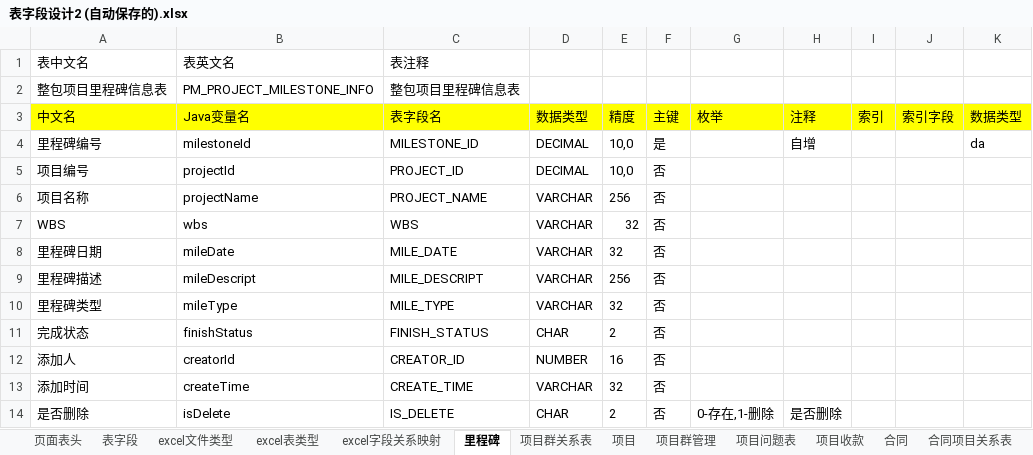
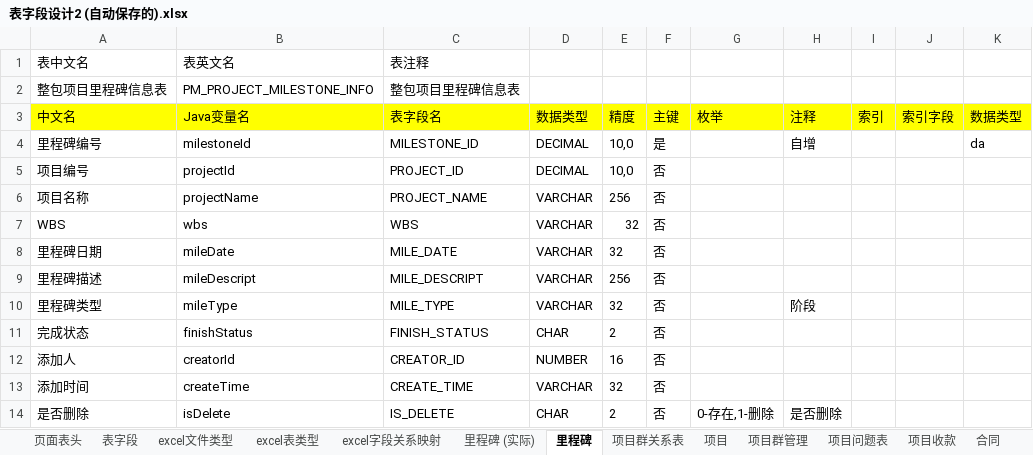
Before and after one commit to svcgv/vote, an Excel workbook: 表字段设计2 (自动保存的).xlsx, sheet 里程碑, drawn as a sheet; values as stored, in another font and other column widths than the file's, no borders; the diff names each change by its address in the sheet, - before the commit and + after, or states it on an @@ line.

```diff
--- a/表字段设计2 (自动保存的).xlsx (sheet 里程碑)
+++ b/表字段设计2 (自动保存的).xlsx (sheet 里程碑)
+sheet tab: 里程碑 (实际)
-H10 (注释): (empty)
+H10 (注释): 阶段
```
Also changed, not shown: sheet 收入, other sheet tabs, 16 other files.
